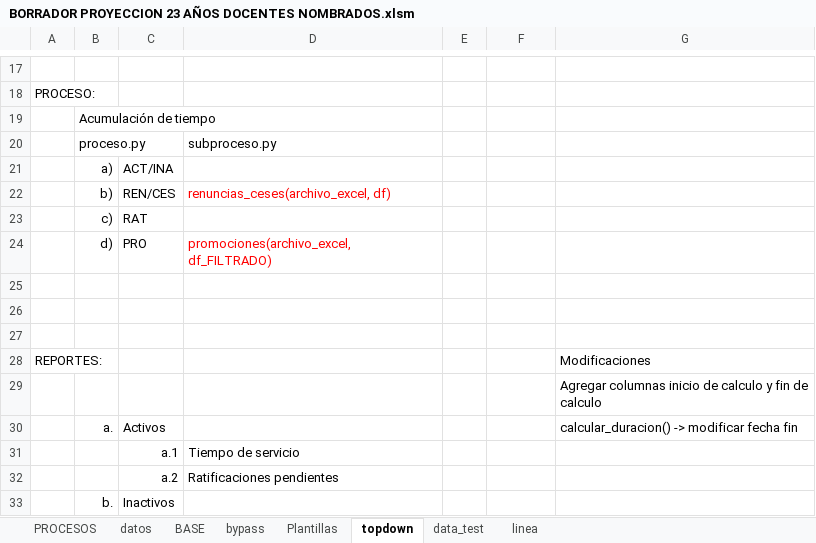
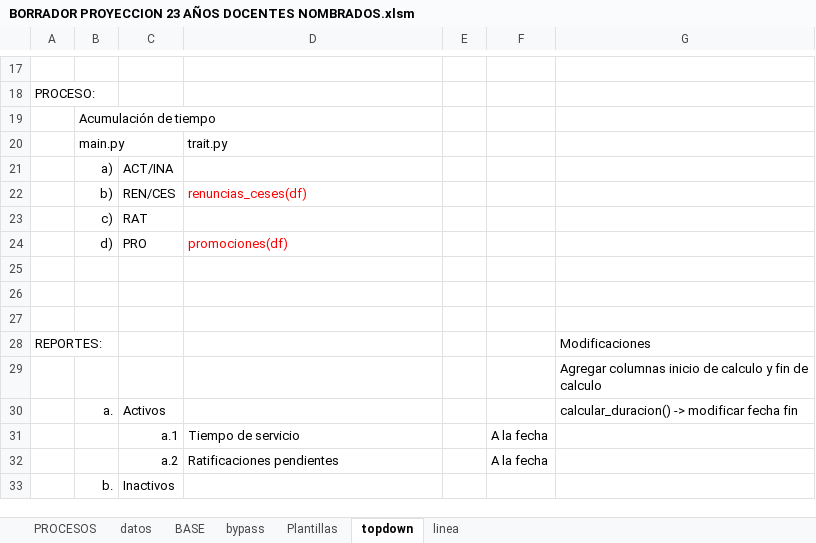
Before and after one commit to acaty64/DocentesNombrados, an Excel workbook: BORRADOR PROYECCION 23 AÑOS DOCENTES NOMBRADOS.xlsm, sheet topdown, drawn as a sheet; only a part is shown, gaps mark what is left out; values as stored, in another font and other column widths than the file's, no borders; removed rows and columns are numbered as before the commit, all else as after; the diff names each change by its address in the sheet, - before the commit and + after, or states it on an @@ line.

```diff
--- a/BORRADOR PROYECCION 23 AÑOS DOCENTES NOMBRADOS.xlsm (sheet topdown)
+++ b/BORRADOR PROYECCION 23 AÑOS DOCENTES NOMBRADOS.xlsm (sheet topdown)
-sheet tab: data_test
-row 20:  | proceso.py |  | subproceso.py
+row 20:  | main.py |  | trait.py
-D22: renuncias_ceses(archivo_excel, df)
+D22: renuncias_ceses(df)
-D24: promociones(archivo_excel, df_FILTRADO)
+D24: promociones(df)
-F31:F32: (empty)
+F31:F32: A la fecha
```
Also changed, not shown: output/reporte.xlsx, 6 other files.
